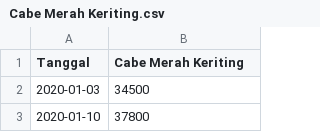
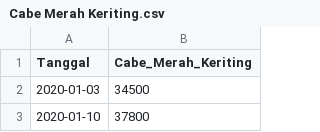
Before and after one commit to pilarzisdm/streamlit, a CSV file: Cabe Merah Keriting.csv, drawn as a sheet; only a part is shown.

Commit message:
Update Cabe Merah Keriting.csv

```diff
--- a/Cabe Merah Keriting.csv
+++ b/Cabe Merah Keriting.csv
@@ -1,2 +1,2 @@
-Tanggal,Cabe Merah Keriting
+Tanggal,Cabe_Merah_Keriting
 2020-01-03,34500
```
